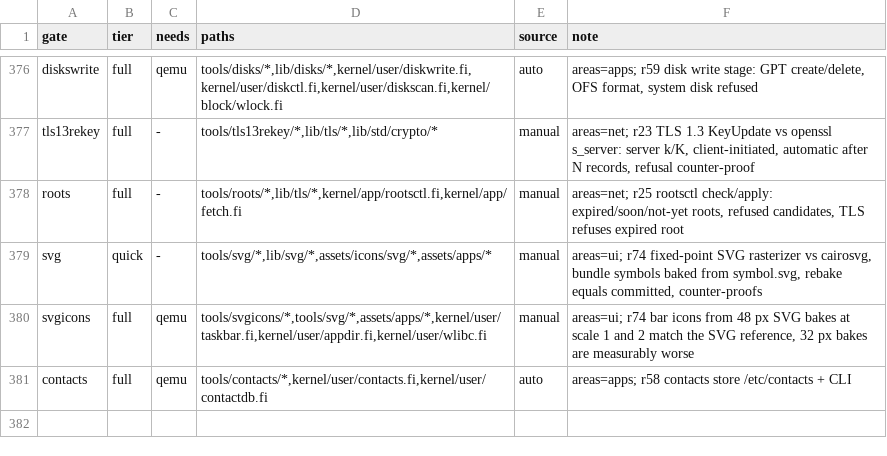
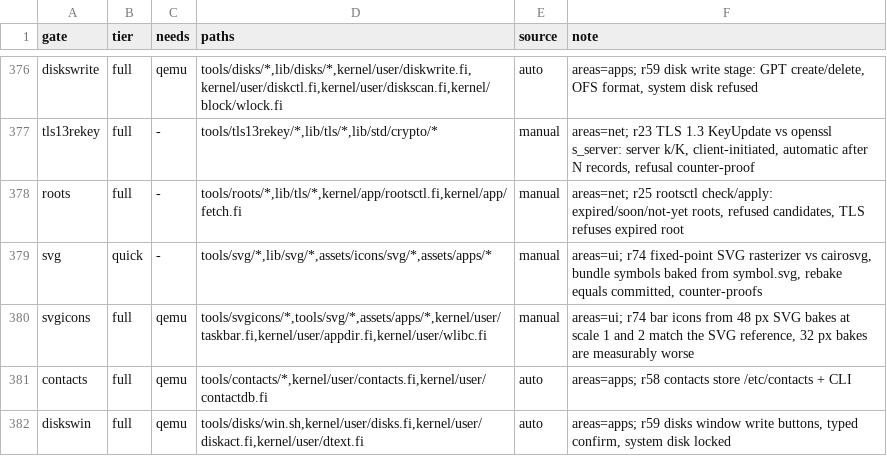
Before and after one commit to Flei-123/Osum, a TSV file: tools/qa/gates.tsv, drawn as a sheet; only a part is shown, gaps mark what is left out.

Commit message:
disks window: write buttons (init/new/format/delete), typed device-name confirm, system disk locked; wip gate tools/disks/win.sh; contactdb store

```diff
--- a/tools/qa/gates.tsv
+++ b/tools/qa/gates.tsv
@@ -381 +381,2 @@ svgicons	full	qemu	tools/svgicons/*,tools/svg/*,assets/apps/*,kernel/user/taskba
 contacts	full	qemu	tools/contacts/*,kernel/user/contacts.fi,kernel/user/contactdb.fi	auto	areas=apps; r58 contacts store /etc/contacts + CLI
+diskswin	full	qemu	tools/disks/win.sh,kernel/user/disks.fi,kernel/user/diskact.fi,kernel/user/dtext.fi	auto	areas=apps; r59 disks window write buttons, typed confirm, system disk locked
```
Also changed, not shown: 10 other files.
